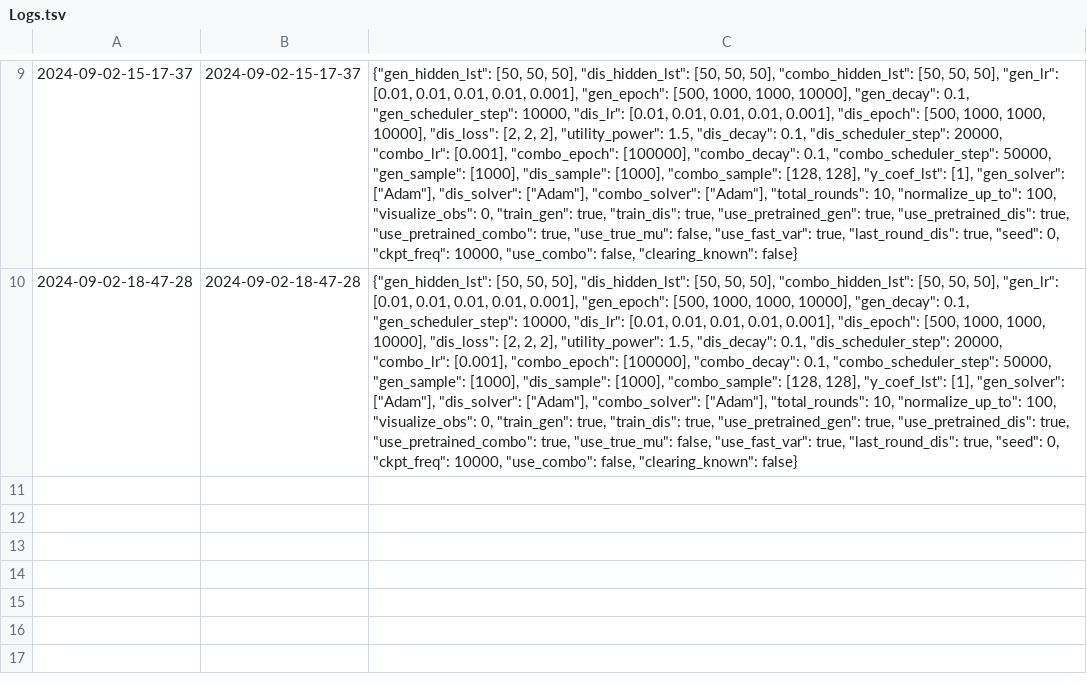
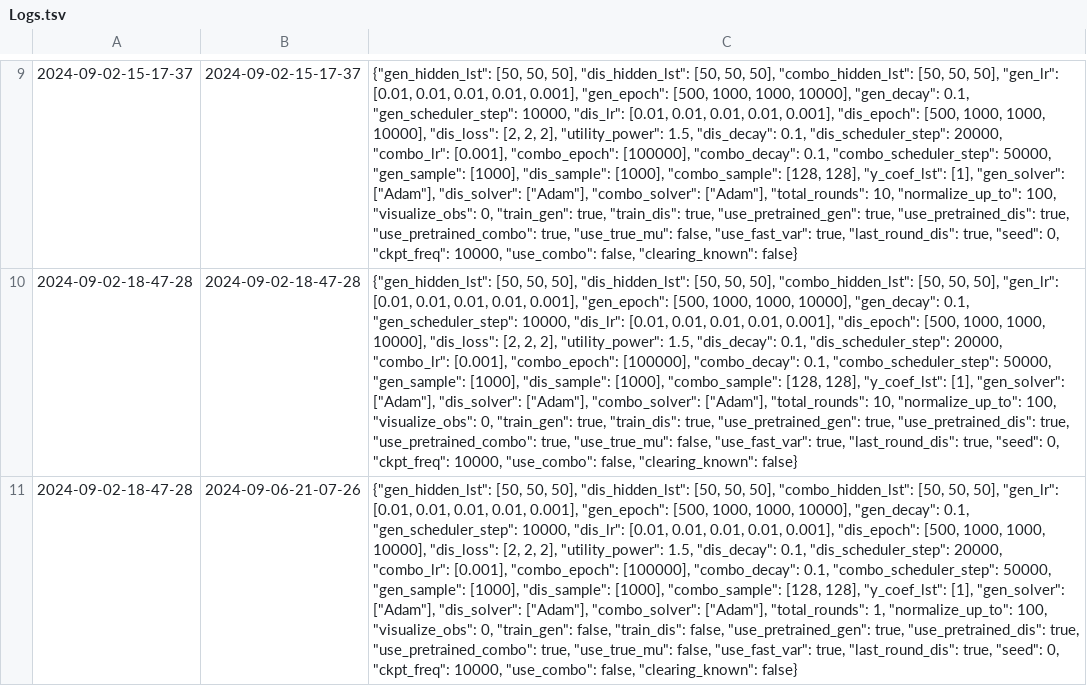
Before and after one commit to xf-shi/Market-Equilibrium-GAN, a TSV file: Stage2/Logs.tsv, drawn as a sheet; only a part is shown, gaps mark what is left out; the diff names each change by its address in the sheet, - before the commit and + after, or states it on an @@ line.

```diff
--- a/Stage2/Logs.tsv
+++ b/Stage2/Logs.tsv
+row 11: 2024-09-02-18-47-28 | 2024-09-06-21-07-26 | {"gen_hidden_lst": [50, 50, 50], "dis_hidden_lst": [50, 50, 50], "combo_hidden_lst": [50, 50, 50], "gen_lr": [0.01, 0.01, 0.01, 0.01, 0.001], "gen_epoch": [500, 1000, 1000, 10000], "gen_decay": 0.1, "gen_scheduler_step": 10000, "dis_lr": [0.01, 0.01, 0.01, 0.01, 0.001], "dis_epoch": [500, 1000, 1000, 10000], "dis_loss": [2, 2, 2], "utility_power": 1.5, "dis_decay": 0.1, "dis_scheduler_step": 20000, "combo_lr": [0.001], "combo_epoch": [100000], "combo_decay": 0.1, "combo_scheduler_step": 50000, "gen_sample": [1000], "dis_sample": [1000], "combo_sample": [128, 128], "y_coef_lst": [1], "gen_solver": ["Adam"], "dis_solver": ["Adam"], "combo_solver": ["Adam"], "total_rounds": 1, "normalize_up_to": 100, "visualize_obs": 0, "train_gen": false, "train_dis": false, "use_pretrained_gen": true, "use_pretrained_dis": true, "use_pretrained_combo": true, "use_true_mu": false, "use_fast_var": true, "last_round_dis": true, "seed": 0, "ckpt_freq": 10000, "use_combo": false, "clearing_known": false}
```
Also changed, not shown: 7 other files.
